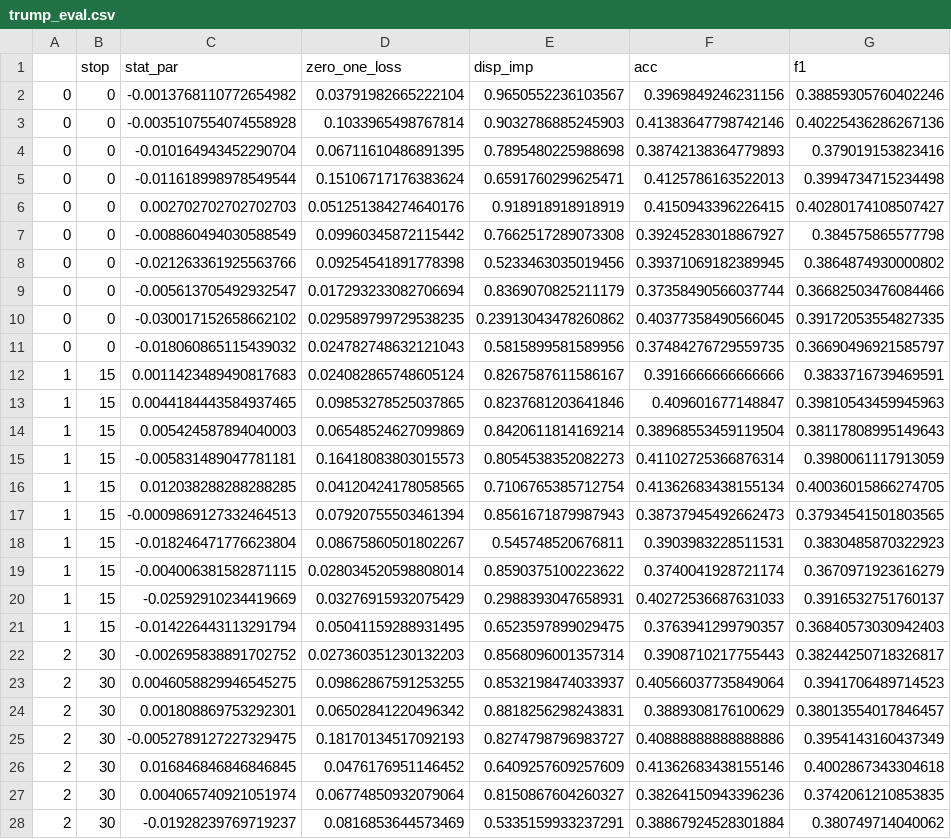
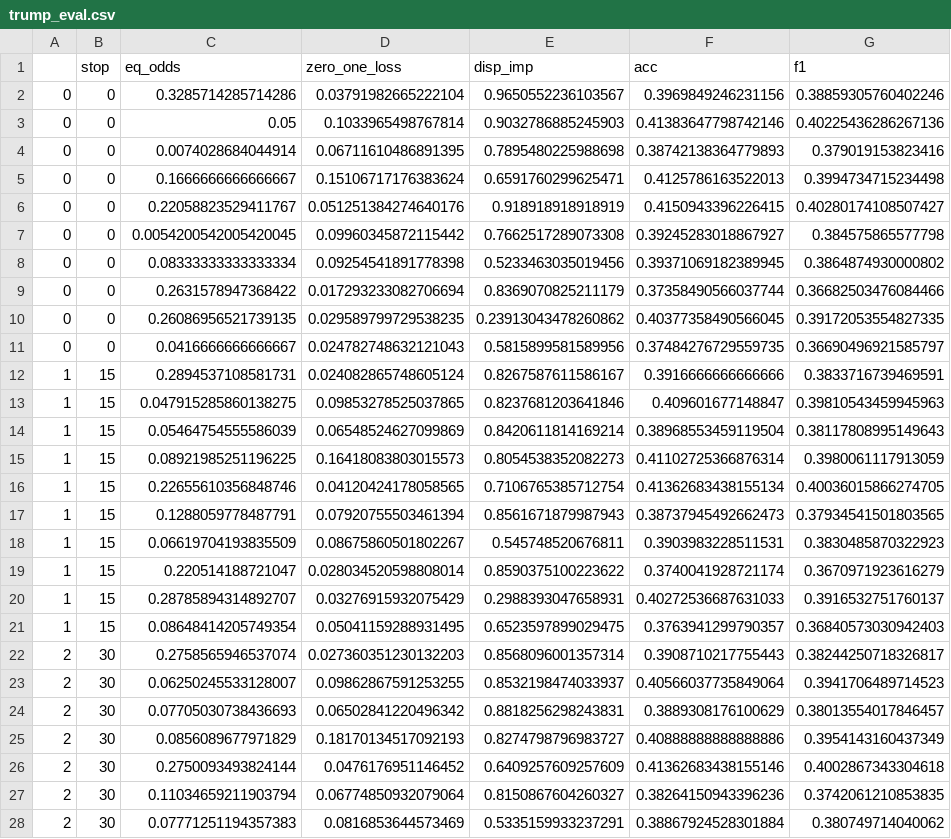
Before and after one commit to giordanoDaloisio/fairness, a CSV file: ris/trump_eval.csv, drawn as a sheet; only a part is shown; the diff covers the shown part only.

```diff
--- a/ris/trump_eval.csv
+++ b/ris/trump_eval.csv
@@ -1,28 +1,28 @@
-,stop,stat_par,zero_one_loss,disp_imp,acc,f1
-0,0,-0.0013768110772654982,0.03791982665222104,0.9650552236103567,0.3969849246231156,0.38859305760402246
-0,0,-0.0035107554074558928,0.1033965498767814,0.9032786885245903,0.41383647798742146,0.40225436286267136
-0,0,-0.010164943452290704,0.06711610486891395,0.7895480225988698,0.38742138364779893,0.379019153823416
-0,0,-0.011618998978549544,0.15106717176383624,0.6591760299625471,0.4125786163522013,0.3994734715234498
-0,0,0.002702702702702703,0.051251384274640176,0.918918918918919,0.4150943396226415,0.40280174108507427
-0,0,-0.008860494030588549,0.09960345872115442,0.7662517289073308,0.39245283018867927,0.384575865577798
-0,0,-0.021263361925563766,0.09254541891778398,0.5233463035019456,0.39371069182389945,0.3864874930000802
-0,0,-0.005613705492932547,0.017293233082706694,0.8369070825211179,0.37358490566037744,0.36682503476084466
-0,0,-0.030017152658662102,0.029589799729538235,0.23913043478260862,0.40377358490566045,0.39172053554827335
-0,0,-0.018060865115439032,0.024782748632121043,0.5815899581589956,0.37484276729559735,0.36690496921585797
-1,15,0.0011423489490817683,0.024082865748605124,0.8267587611586167,0.3916666666666666,0.3833716739469591
-1,15,0.0044184443584937465,0.09853278525037865,0.8237681203641846,0.409601677148847,0.39810543459945963
-1,15,0.005424587894040003,0.06548524627099869,0.8420611814169214,0.38968553459119504,0.38117808995149643
-1,15,-0.005831489047781181,0.16418083803015573,0.8054538352082273,0.41102725366876314,0.3980061117913059
-1,15,0.012038288288288285,0.04120424178058565,0.7106765385712754,0.41362683438155134,0.40036015866274705
-1,15,-0.0009869127332464513,0.07920755503461394,0.8561671879987943,0.38737945492662473,0.37934541501803565
-1,15,-0.018246471776623804,0.08675860501802267,0.545748520676811,0.3903983228511531,0.3830485870322923
-1,15,-0.004006381582871115,0.028034520598808014,0.8590375100223622,0.3740041928721174,0.3670971923616279
-1,15,-0.02592910234419669,0.03276915932075429,0.2988393047658931,0.40272536687631033,0.3916532751760137
-1,15,-0.014226443113291794,0.05041159288931495,0.6523597899029475,0.3763941299790357,0.36840573030942403
-2,30,-0.002695838891702752,0.027360351230132203,0.8568096001357314,0.3908710217755443,0.38244250718326817
-2,30,0.0046058829946545275,0.09862867591253255,0.8532198474033937,0.40566037735849064,0.3941706489714523
-2,30,0.001808869753292301,0.06502841220496342,0.8818256298243831,0.3889308176100629,0.38013554017846457
-2,30,-0.0052789127227329475,0.18170134517092193,0.8274798796983727,0.40888888888888886,0.3954143160437349
-2,30,0.016846846846846845,0.0476176951146452,0.6409257609257609,0.41362683438155146,0.4002867343304618
-2,30,0.004065740921051974,0.06774850932079064,0.8150867604260327,0.38264150943396236,0.3742061210853835
-2,30,-0.01928239769719237,0.0816853644573469,0.5335159933237291,0.38867924528301884,0.380749714040062
+,stop,eq_odds,zero_one_loss,disp_imp,acc,f1
+0,0,0.3285714285714286,0.03791982665222104,0.9650552236103567,0.3969849246231156,0.38859305760402246
+0,0,0.05,0.1033965498767814,0.9032786885245903,0.41383647798742146,0.40225436286267136
+0,0,0.0074028684044914,0.06711610486891395,0.7895480225988698,0.38742138364779893,0.379019153823416
+0,0,0.1666666666666667,0.15106717176383624,0.6591760299625471,0.4125786163522013,0.3994734715234498
+0,0,0.22058823529411767,0.051251384274640176,0.918918918918919,0.4150943396226415,0.40280174108507427
+0,0,0.0054200542005420045,0.09960345872115442,0.7662517289073308,0.39245283018867927,0.384575865577798
+0,0,0.08333333333333334,0.09254541891778398,0.5233463035019456,0.39371069182389945,0.3864874930000802
+0,0,0.2631578947368422,0.017293233082706694,0.8369070825211179,0.37358490566037744,0.36682503476084466
+0,0,0.26086956521739135,0.029589799729538235,0.23913043478260862,0.40377358490566045,0.39172053554827335
+0,0,0.0416666666666667,0.024782748632121043,0.5815899581589956,0.37484276729559735,0.36690496921585797
+1,15,0.2894537108581731,0.024082865748605124,0.8267587611586167,0.3916666666666666,0.3833716739469591
+1,15,0.047915285860138275,0.09853278525037865,0.8237681203641846,0.409601677148847,0.39810543459945963
+1,15,0.05464754555586039,0.06548524627099869,0.8420611814169214,0.38968553459119504,0.38117808995149643
+1,15,0.08921985251196225,0.16418083803015573,0.8054538352082273,0.41102725366876314,0.3980061117913059
+1,15,0.22655610356848746,0.04120424178058565,0.7106765385712754,0.41362683438155134,0.40036015866274705
+1,15,0.1288059778487791,0.07920755503461394,0.8561671879987943,0.38737945492662473,0.37934541501803565
+1,15,0.06619704193835509,0.08675860501802267,0.545748520676811,0.3903983228511531,0.3830485870322923
+1,15,0.220514188721047,0.028034520598808014,0.8590375100223622,0.3740041928721174,0.3670971923616279
+1,15,0.28785894314892707,0.03276915932075429,0.2988393047658931,0.40272536687631033,0.3916532751760137
+1,15,0.08648414205749354,0.05041159288931495,0.6523597899029475,0.3763941299790357,0.36840573030942403
+2,30,0.2758565946537074,0.027360351230132203,0.8568096001357314,0.3908710217755443,0.38244250718326817
+2,30,0.06250245533128007,0.09862867591253255,0.8532198474033937,0.40566037735849064,0.3941706489714523
+2,30,0.07705030738436693,0.06502841220496342,0.8818256298243831,0.3889308176100629,0.38013554017846457
+2,30,0.0856089677971829,0.18170134517092193,0.8274798796983727,0.40888888888888886,0.3954143160437349
+2,30,0.2750093493824144,0.0476176951146452,0.6409257609257609,0.41362683438155146,0.4002867343304618
+2,30,0.11034659211903794,0.06774850932079064,0.8150867604260327,0.38264150943396236,0.3742061210853835
+2,30,0.07771251194357383,0.0816853644573469,0.5335159933237291,0.38867924528301884,0.380749714040062
```
Also changed, not shown: 23 edited cells elsewhere in this file, ris/cmc_eval.csv, ris/drugs_eval.csv, 29 other files.
